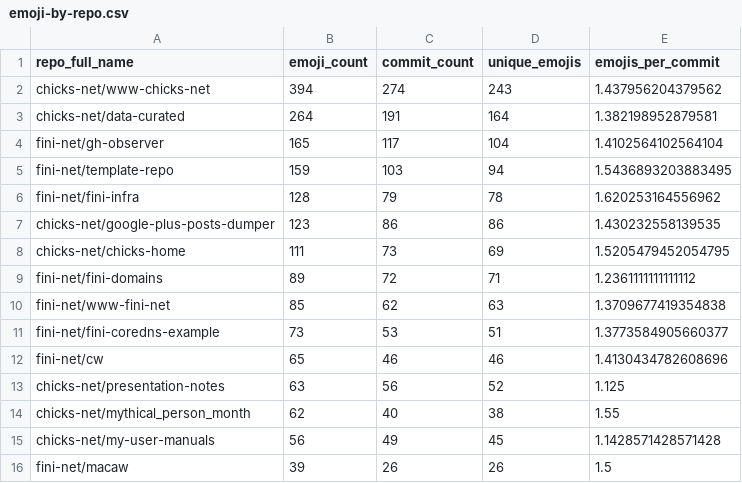
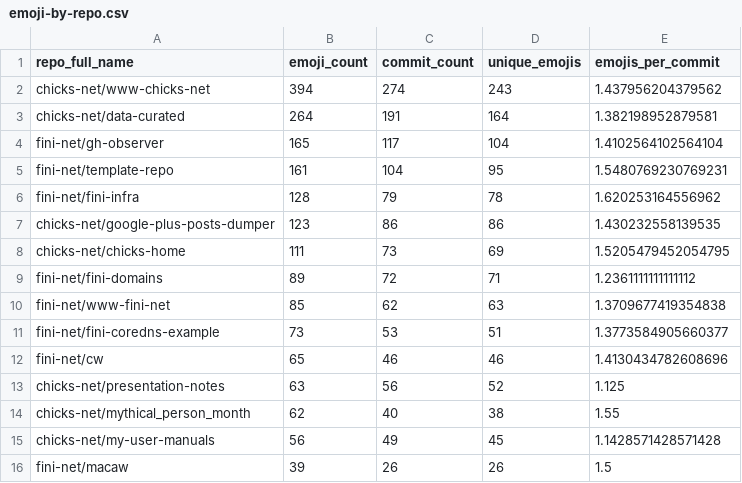
Before and after one commit to chicks-net/data-curated, a CSV file: individuals/chicks/github/commits-analysis/emoji-by-repo.csv, drawn as a sheet.

```diff
--- a/individuals/chicks/github/commits-analysis/emoji-by-repo.csv
+++ b/individuals/chicks/github/commits-analysis/emoji-by-repo.csv
@@ -4,3 +4,3 @@ chicks-net/data-curated,264,191,164,1.382198952879581
 fini-net/gh-observer,165,117,104,1.4102564102564104
-fini-net/template-repo,159,103,94,1.5436893203883495
+fini-net/template-repo,161,104,95,1.5480769230769231
 fini-net/fini-infra,128,79,78,1.620253164556962
```
Also changed, not shown: individuals/chicks/github/commits-analysis/emoji-frequency.csv, individuals/chicks/github/commits-analysis/emoji-summary.csv, 14 other files.
